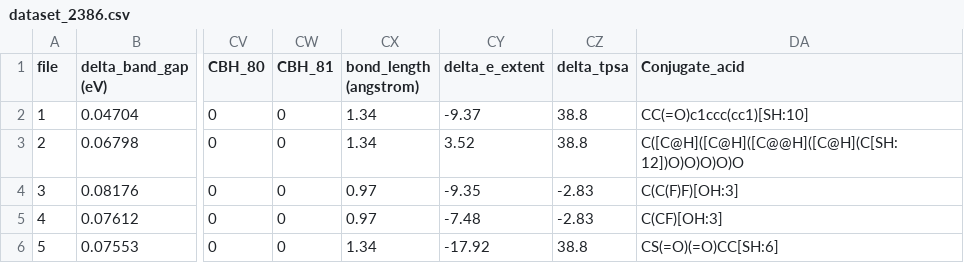
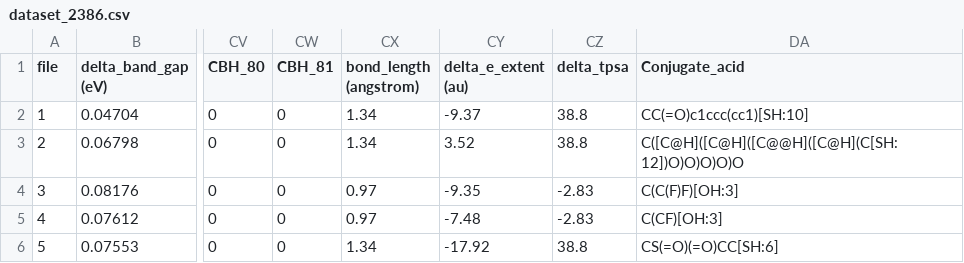
Before and after one commit to sarmaier/RootedCBH_pka, a CSV file: datasets/dataset_2386.csv, drawn as a sheet; only a part is shown, gaps mark what is left out; the diff names each change by its address in the sheet, - before the commit and + after, or states it on an @@ line.

Commit message:
Update dataset_2386.csv

```diff
--- a/datasets/dataset_2386.csv
+++ b/datasets/dataset_2386.csv
-CY1: delta_e_extent
+CY1: delta_e_extent (au)
```
